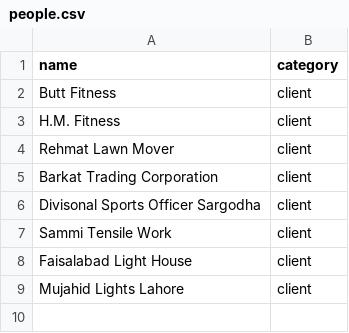
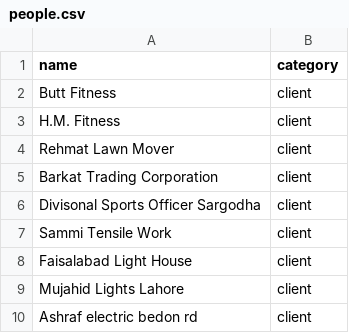
Before and after one commit to Atonomous/payments-invoice-generator, a CSV file: people.csv, drawn as a sheet.

```diff
--- a/people.csv
+++ b/people.csv
@@ -9 +9,2 @@ Faisalabad Light House,client
 Mujahid Lights Lahore,client
+Ashraf electric bedon rd,client
```
Also changed, not shown: client_expenses.csv, payments.csv, 1 other file.
